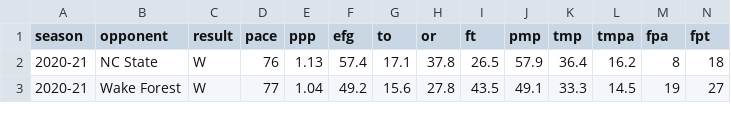
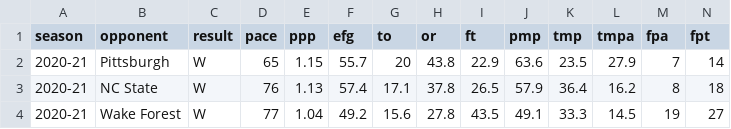
Before and after one commit to gallochris/dadgum-shiny, a CSV file: data/plot.csv, drawn as a sheet; only a part is shown; rows hold the shown columns only; the diff names each change by its address in the sheet, - before the commit and + after, or states it on an @@ line.

```diff
--- a/data/plot.csv
+++ b/data/plot.csv
+row 2: 2020-21 | Pittsburgh | W | 65 | 1.15 | 55.7 | 20 | 43.8 | 22.9 | 63.6 | 23.5 | 27.9 | 7 | 14
```
Also changed, not shown: data/boxes.csv, data/defshots.csv, 4 other files.
